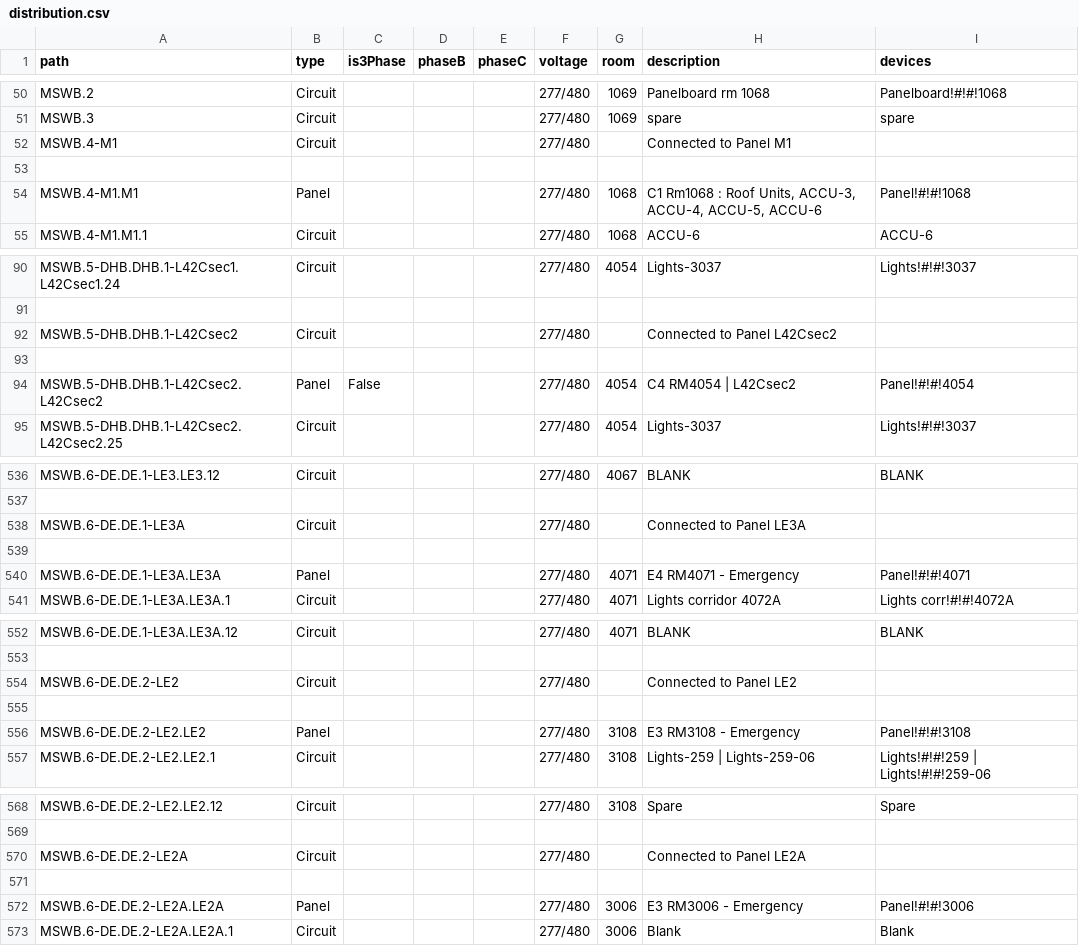
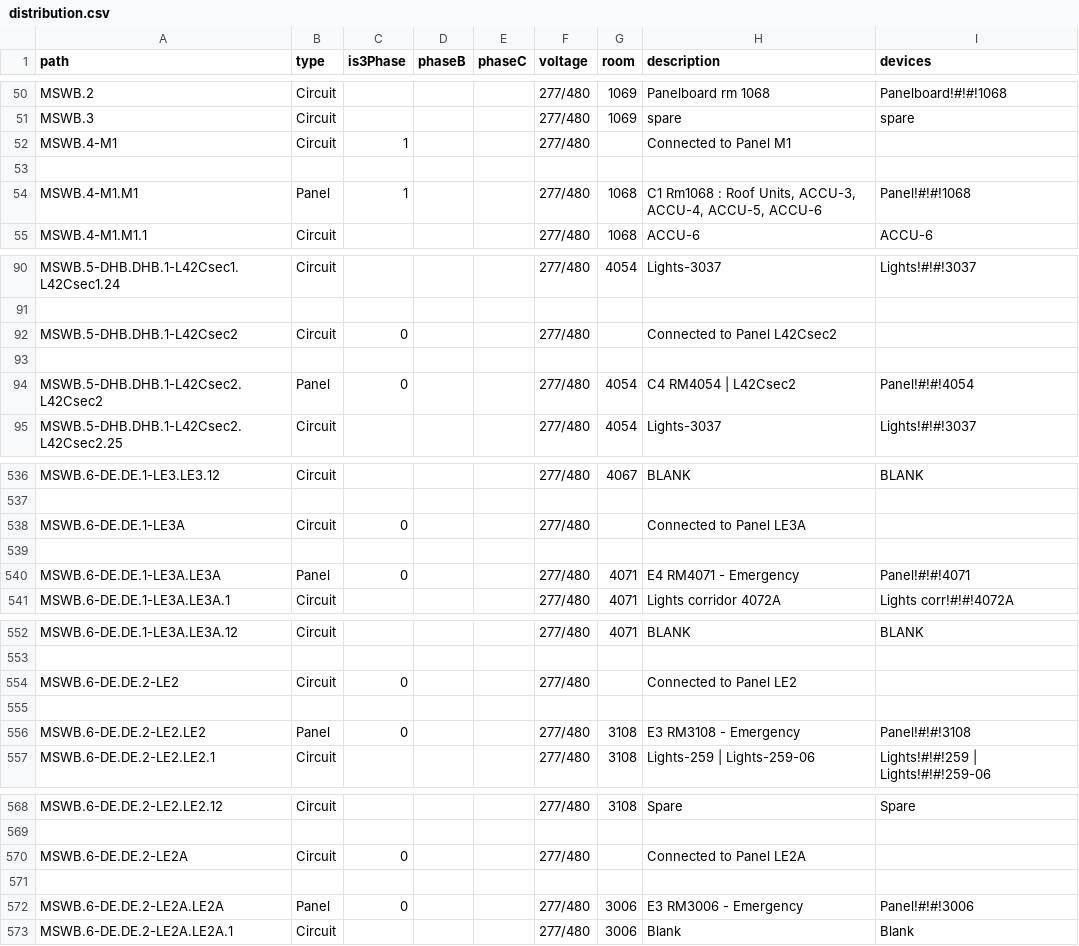
Before and after one commit to navkal/makeDb, a CSV file: distribution.csv, drawn as a sheet; only a part is shown, gaps mark what is left out; the diff covers the shown part only.

Commit message:
Add is_3_phase to Distribution table

```diff
--- a/distribution.csv
+++ b/distribution.csv
@@ -51,5 +51,5 @@ MSWB.2,Circuit,,,,277/480,1069,Panelboard rm 1068,Panelboard!#!#!1068
 MSWB.3,Circuit,,,,277/480,1069,spare,spare
-MSWB.4-M1,Circuit,,,,277/480,,Connected to Panel M1,
+MSWB.4-M1,Circuit,1,,,277/480,,Connected to Panel M1,
 ,,,,,,,,
-MSWB.4-M1.M1,Panel,,,,277/480,1068,"C1 Rm1068 : Roof Units, ACCU-3,  ACCU-4, ACCU-5, ACCU-6",Panel!#!#!1068
+MSWB.4-M1.M1,Panel,1,,,277/480,1068,"C1 Rm1068 : Roof Units, ACCU-3,  ACCU-4, ACCU-5, ACCU-6",Panel!#!#!1068
 MSWB.4-M1.M1.1,Circuit,,,,277/480,1068,ACCU-6,ACCU-6
@@ -91,5 +91,5 @@ MSWB.5-DHB.DHB.1-L42Csec1.L42Csec1.24,Circuit,,,,277/480,4054,Lights-3037,Lights
 ,,,,,,,,
-MSWB.5-DHB.DHB.1-L42Csec2,Circuit,,,,277/480,,Connected to Panel L42Csec2,
+MSWB.5-DHB.DHB.1-L42Csec2,Circuit,0,,,277/480,,Connected to Panel L42Csec2,
 ,,,,,,,,
-MSWB.5-DHB.DHB.1-L42Csec2.L42Csec2,Panel,False,,,277/480,4054,C4 RM4054 | L42Csec2,Panel!#!#!4054
+MSWB.5-DHB.DHB.1-L42Csec2.L42Csec2,Panel,0,,,277/480,4054,C4 RM4054 | L42Csec2,Panel!#!#!4054
 MSWB.5-DHB.DHB.1-L42Csec2.L42Csec2.25,Circuit,,,,277/480,4054,Lights-3037,Lights!#!#!3037
@@ -537,5 +537,5 @@ MSWB.6-DE.DE.1-LE3.LE3.12,Circuit,,,,277/480,4067,BLANK,BLANK
 ,,,,,,,,
-MSWB.6-DE.DE.1-LE3A,Circuit,,,,277/480,,Connected to Panel LE3A,
+MSWB.6-DE.DE.1-LE3A,Circuit,0,,,277/480,,Connected to Panel LE3A,
 ,,,,,,,,
-MSWB.6-DE.DE.1-LE3A.LE3A,Panel,,,,277/480,4071,E4 RM4071 - Emergency ,Panel!#!#!4071
+MSWB.6-DE.DE.1-LE3A.LE3A,Panel,0,,,277/480,4071,E4 RM4071 - Emergency ,Panel!#!#!4071
 MSWB.6-DE.DE.1-LE3A.LE3A.1,Circuit,,,,277/480,4071,Lights corridor 4072A,Lights corr!#!#!4072A
@@ -553,5 +553,5 @@ MSWB.6-DE.DE.1-LE3A.LE3A.12,Circuit,,,,277/480,4071,BLANK,BLANK
 ,,,,,,,,
-MSWB.6-DE.DE.2-LE2,Circuit,,,,277/480,,Connected to Panel LE2,
+MSWB.6-DE.DE.2-LE2,Circuit,0,,,277/480,,Connected to Panel LE2,
 ,,,,,,,,
-MSWB.6-DE.DE.2-LE2.LE2,Panel,,,,277/480,3108,E3 RM3108 - Emergency ,Panel!#!#!3108
+MSWB.6-DE.DE.2-LE2.LE2,Panel,0,,,277/480,3108,E3 RM3108 - Emergency ,Panel!#!#!3108
 MSWB.6-DE.DE.2-LE2.LE2.1,Circuit,,,,277/480,3108,Lights-259 | Lights-259-06,Lights!#!#!259 | Lights!#!#!259-06
@@ -569,5 +569,5 @@ MSWB.6-DE.DE.2-LE2.LE2.12,Circuit,,,,277/480,3108,Spare,Spare
 ,,,,,,,,
-MSWB.6-DE.DE.2-LE2A,Circuit,,,,277/480,,Connected to Panel LE2A,
+MSWB.6-DE.DE.2-LE2A,Circuit,0,,,277/480,,Connected to Panel LE2A,
 ,,,,,,,,
-MSWB.6-DE.DE.2-LE2A.LE2A,Panel,,,,277/480,3006,E3 RM3006 - Emergency ,Panel!#!#!3006
+MSWB.6-DE.DE.2-LE2A.LE2A,Panel,0,,,277/480,3006,E3 RM3006 - Emergency ,Panel!#!#!3006
 MSWB.6-DE.DE.2-LE2A.LE2A.1,Circuit,,,,277/480,3006,Blank,Blank
```
Also changed, not shown: 104 edited cells elsewhere in this file.
